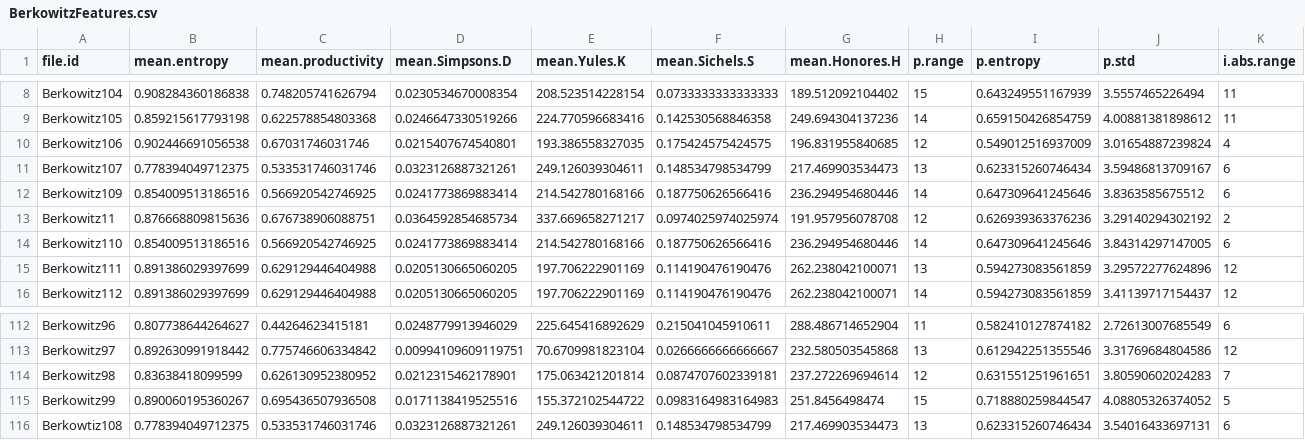
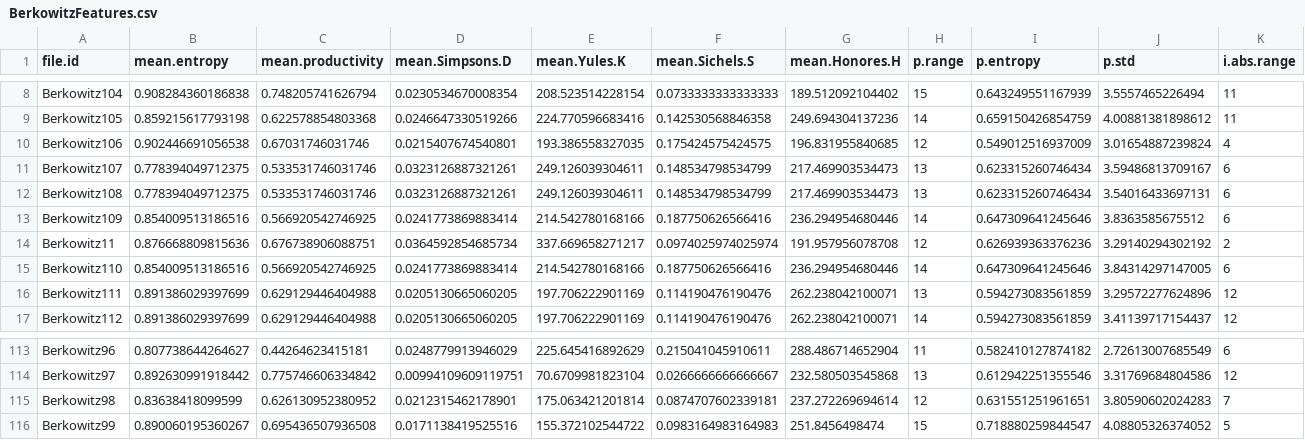
Before and after one commit to davidjohnbaker1/modelingMelodicDictation, a CSV file: data/BerkowitzFeatures.csv, drawn as a sheet; only a part is shown, gaps mark what is left out; removed rows and columns are numbered as before the commit, all else as after; rows hold the shown columns only; the diff names each change by its address in the sheet, - before the commit and + after, or states it on an @@ line.

```diff
--- a/data/BerkowitzFeatures.csv
+++ b/data/BerkowitzFeatures.csv
+row 12: Berkowitz108 | 0.778394049712375 | 0.533531746031746 | 0.0323126887321261 | 249.126039304611 | 0.148534798534799 | 217.469903534473 | 13 | 0.623315260746434 | 3.54016433697131 | 6
-row 116: Berkowtiz108 | 0.778394049712375 | 0.533531746031746 | 0.0323126887321261 | 249.126039304611 | 0.148534798534799 | 217.469903534473 | 13 | 0.623315260746434 | 3.54016433697131 | 6
```
Also changed, not shown: 24 other files.
